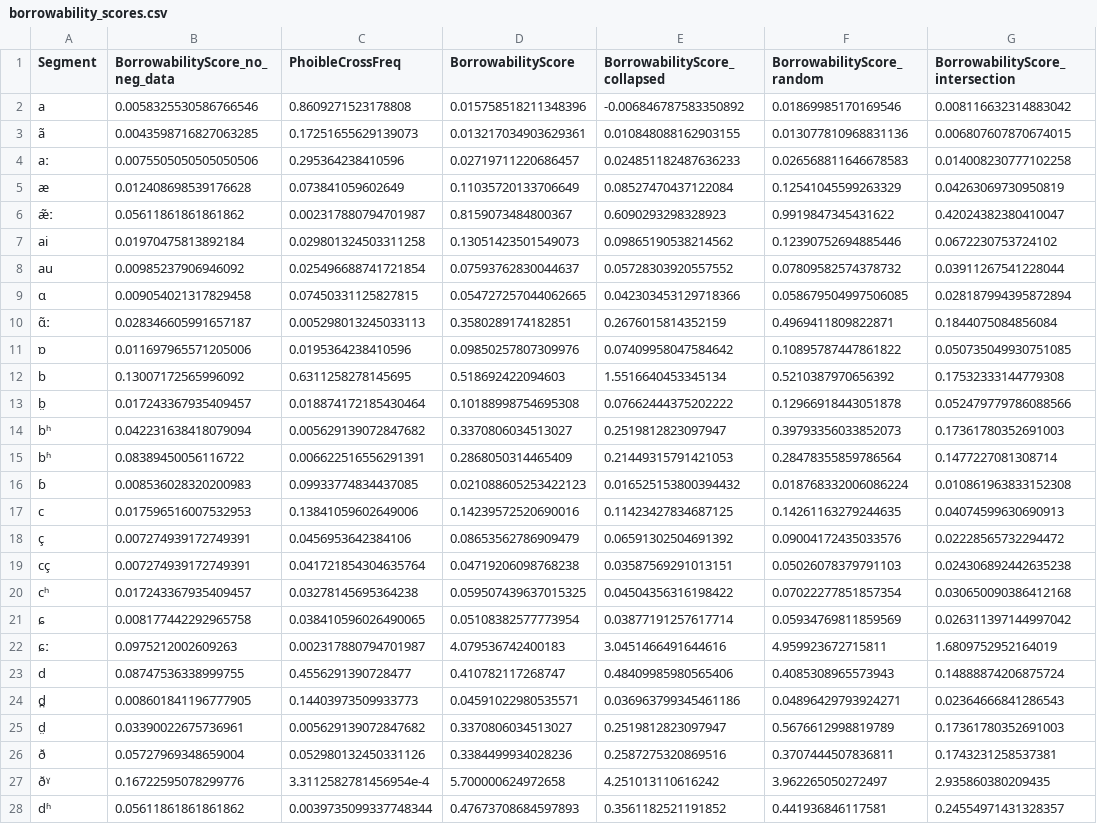
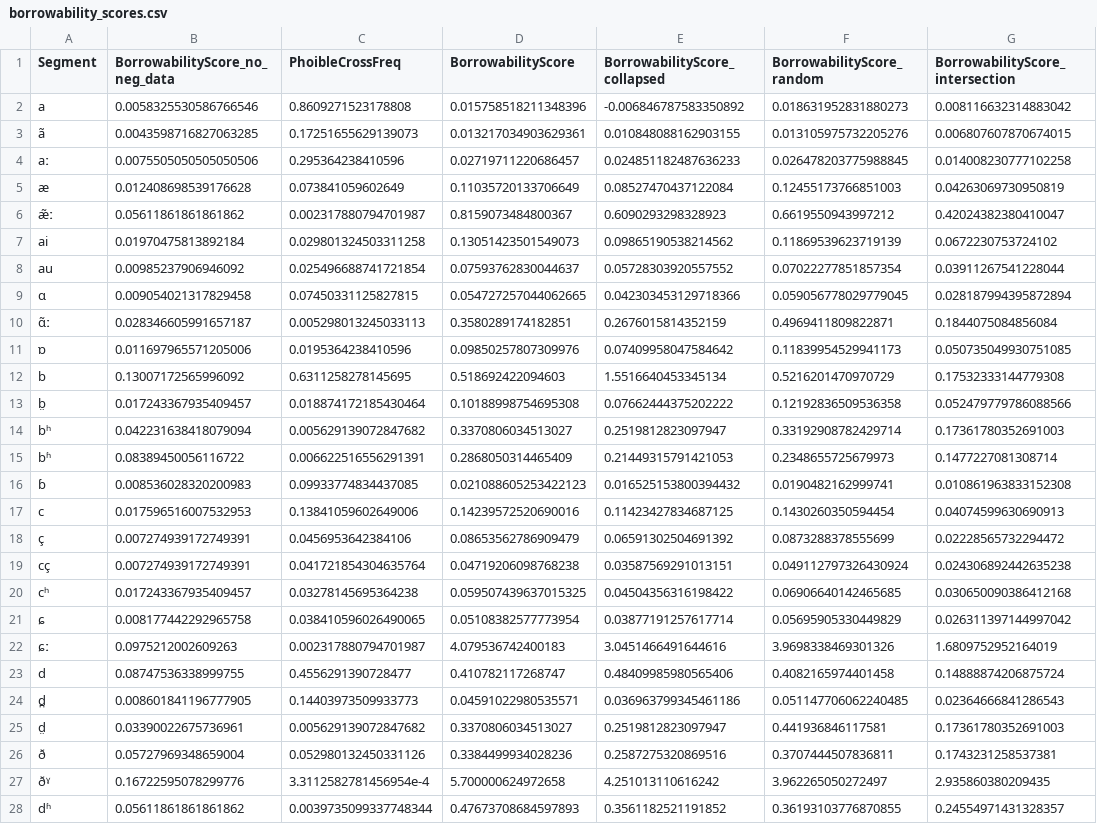
Before and after one commit to segbo-db/borrowability_paper, a CSV file: probablistic_model/borrowability_scores.csv, drawn as a sheet; only a part is shown; the diff covers the shown part only; the diff names each change by its address in the sheet, - before the commit and + after, or states it on an @@ line.

Commit message:
display reasonable table

```diff
--- a/probablistic_model/borrowability_scores.csv
+++ b/probablistic_model/borrowability_scores.csv
-F2 (BorrowabilityScore_random): 0.01869985170169546
+F2 (BorrowabilityScore_random): 0.018631952831880273
-F3 (BorrowabilityScore_random): 0.013077810968831136
+F3 (BorrowabilityScore_random): 0.013105975732205276
-F4 (BorrowabilityScore_random): 0.026568811646678583
+F4 (BorrowabilityScore_random): 0.026478203775988845
-F5 (BorrowabilityScore_random): 0.12541045599263329
+F5 (BorrowabilityScore_random): 0.12455173766851003
-F6 (BorrowabilityScore_random): 0.9919847345431622
+F6 (BorrowabilityScore_random): 0.6619550943997212
-F7 (BorrowabilityScore_random): 0.12390752694885446
+F7 (BorrowabilityScore_random): 0.11869539623719139
-F8 (BorrowabilityScore_random): 0.07809582574378732
+F8 (BorrowabilityScore_random): 0.07022277851857354
-F9 (BorrowabilityScore_random): 0.058679504997506085
+F9 (BorrowabilityScore_random): 0.059056778029779045
-F11 (BorrowabilityScore_random): 0.10895787447861822
+F11 (BorrowabilityScore_random): 0.11839954529941173
-F12 (BorrowabilityScore_random): 0.5210387970656392
+F12 (BorrowabilityScore_random): 0.5216201470970729
-F13 (BorrowabilityScore_random): 0.12966918443051878
+F13 (BorrowabilityScore_random): 0.12192836509536358
-F14 (BorrowabilityScore_random): 0.39793356033852073
+F14 (BorrowabilityScore_random): 0.33192908782429714
-F15 (BorrowabilityScore_random): 0.28478355859786564
+F15 (BorrowabilityScore_random): 0.2348655725679973
-F16 (BorrowabilityScore_random): 0.018768332006086224
+F16 (BorrowabilityScore_random): 0.0190482162999741
-F17 (BorrowabilityScore_random): 0.14261163279244635
+F17 (BorrowabilityScore_random): 0.1430260350594454
-F18 (BorrowabilityScore_random): 0.09004172435033576
+F18 (BorrowabilityScore_random): 0.0873288378555699
-F19 (BorrowabilityScore_random): 0.05026078379791103
+F19 (BorrowabilityScore_random): 0.049112797326430924
-F20 (BorrowabilityScore_random): 0.07022277851857354
+F20 (BorrowabilityScore_random): 0.06906640142465685
-F21 (BorrowabilityScore_random): 0.05934769811859569
+F21 (BorrowabilityScore_random): 0.05695905330449829
-F22 (BorrowabilityScore_random): 4.959923672715811
+F22 (BorrowabilityScore_random): 3.9698338469301326
-F23 (BorrowabilityScore_random): 0.4085308965573943
+F23 (BorrowabilityScore_random): 0.4082165974401458
-F24 (BorrowabilityScore_random): 0.04896429793924271
+F24 (BorrowabilityScore_random): 0.051147706062240485
-F25 (BorrowabilityScore_random): 0.5676612998819789
+F25 (BorrowabilityScore_random): 0.441936846117581
-F28 (BorrowabilityScore_random): 0.441936846117581
+F28 (BorrowabilityScore_random): 0.36193103776870855
```
Also changed, not shown: 124 edited cells elsewhere in this file, 2 other files.
